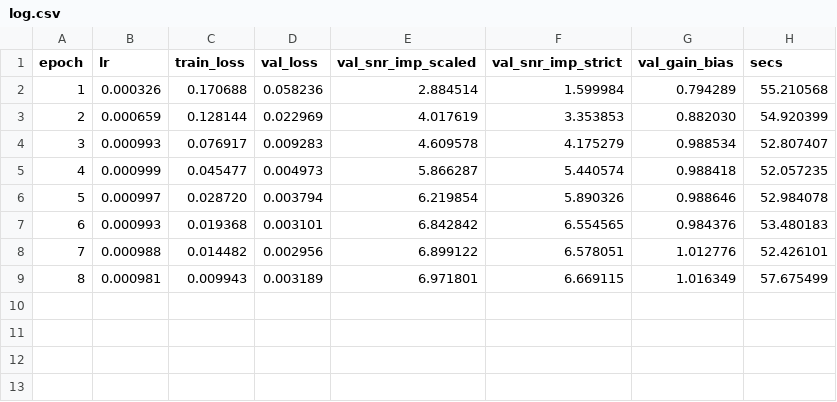
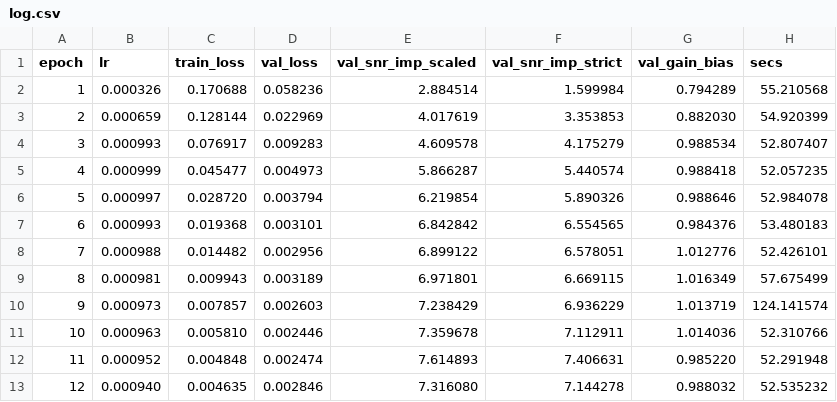
Before and after one commit to userpawbaw/ECG_denoising_method_comparision, a CSV file: results/d1/m08_l1_nofe/log.csv, drawn as a sheet.

```diff
--- a/results/d1/m08_l1_nofe/log.csv
+++ b/results/d1/m08_l1_nofe/log.csv
@@ -9 +9,5 @@ epoch,lr,train_loss,val_loss,val_snr_imp_scaled,val_snr_imp_strict,val_gain_bias
 8,0.000981,0.009943,0.003189,6.971801,6.669115,1.016349,57.675499
+9,0.000973,0.007857,0.002603,7.238429,6.936229,1.013719,124.141574
+10,0.000963,0.005810,0.002446,7.359678,7.112911,1.014036,52.310766
+11,0.000952,0.004848,0.002474,7.614893,7.406631,0.985220,52.291948
+12,0.000940,0.004635,0.002846,7.316080,7.144278,0.988032,52.535232
```
Also changed, not shown: 1 other file.
